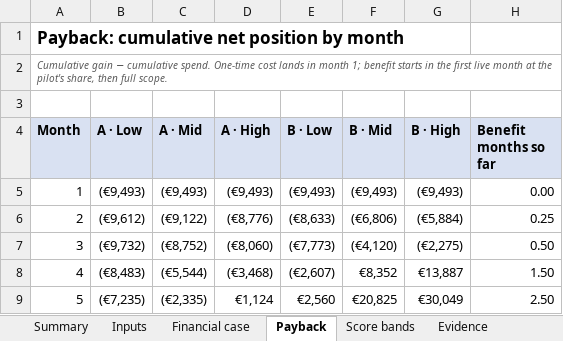
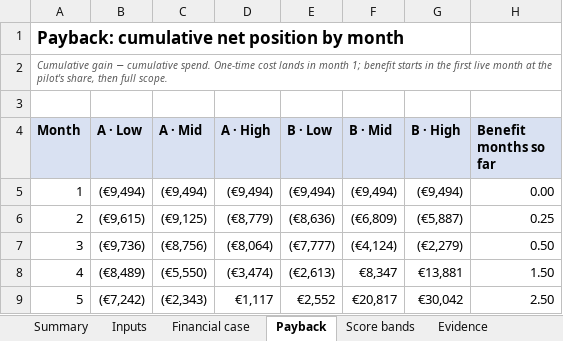
Before and after one commit to shkumbimgjirafa/Gjirafa-DynamicDiscounts, an Excel workbook: docs/hackathon-2026/Financial sheet.xlsx, sheet Payback, drawn as a sheet; only a part is shown; values as stored, in another font and other column widths than the file's, no borders; the diff covers the shown part only; the diff names each change by its address in the sheet, - before the commit and + after, or states it on an @@ line.

```diff
--- a/docs/hackathon-2026/Financial sheet.xlsx (sheet Payback)
+++ b/docs/hackathon-2026/Financial sheet.xlsx (sheet Payback)
-B5 (A · Low): (€9,493)
+B5 (A · Low): (€9,494)
-C5 (A · Mid): (€9,493)
+C5 (A · Mid): (€9,494)
-D5 (A · High): (€9,493)
+D5 (A · High): (€9,494)
-E5 (B · Low): (€9,493)
+E5 (B · Low): (€9,494)
-F5 (B · Mid): (€9,493)
+F5 (B · Mid): (€9,494)
-G5 (B · High): (€9,493)
+G5 (B · High): (€9,494)
-B6 (A · Low): (€9,612)
+B6 (A · Low): (€9,615)
-C6 (A · Mid): (€9,122)
+C6 (A · Mid): (€9,125)
-D6 (A · High): (€8,776)
+D6 (A · High): (€8,779)
-E6 (B · Low): (€8,633)
+E6 (B · Low): (€8,636)
-F6 (B · Mid): (€6,806)
+F6 (B · Mid): (€6,809)
-G6 (B · High): (€5,884)
+G6 (B · High): (€5,887)
-B7 (A · Low): (€9,732)
+B7 (A · Low): (€9,736)
-C7 (A · Mid): (€8,752)
+C7 (A · Mid): (€8,756)
-D7 (A · High): (€8,060)
+D7 (A · High): (€8,064)
-E7 (B · Low): (€7,773)
+E7 (B · Low): (€7,777)
-F7 (B · Mid): (€4,120)
+F7 (B · Mid): (€4,124)
-G7 (B · High): (€2,275)
+G7 (B · High): (€2,279)
-B8 (A · Low): (€8,483)
+B8 (A · Low): (€8,489)
-C8 (A · Mid): (€5,544)
+C8 (A · Mid): (€5,550)
-D8 (A · High): (€3,468)
+D8 (A · High): (€3,474)
-E8 (B · Low): (€2,607)
+E8 (B · Low): (€2,613)
-F8 (B · Mid): €8,352
+F8 (B · Mid): €8,347
-G8 (B · High): €13,887
+G8 (B · High): €13,881
-B9 (A · Low): (€7,235)
+B9 (A · Low): (€7,242)
-C9 (A · Mid): (€2,335)
+C9 (A · Mid): (€2,343)
-D9 (A · High): €1,124
+D9 (A · High): €1,117
-E9 (B · Low): €2,560
+E9 (B · Low): €2,552
-F9 (B · Mid): €20,825
+F9 (B · Mid): €20,817
-G9 (B · High): €30,049
+G9 (B · High): €30,042
```
Also changed, not shown: 48 edited cells elsewhere in this sheet, sheet Financial case, sheet Summary, sheet Inputs, sheet Evidence, 18 other files.
